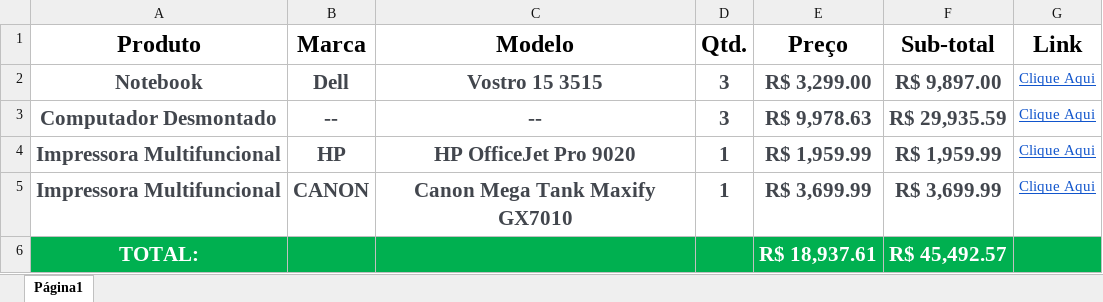
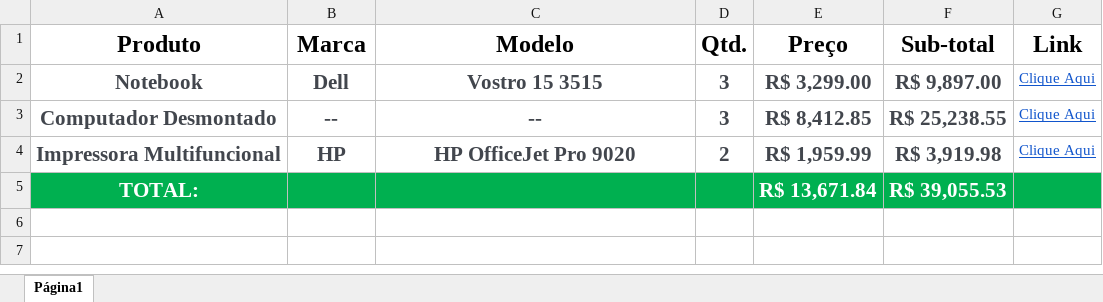
Before and after one commit to vlohan/projeto-omc-aw-sopp, an Excel workbook: orcamento-empresa.xlsx, sheet Página1, drawn as a sheet; values as stored, in another font and other column widths than the file's, no borders; removed rows and columns are numbered as before the commit, all else as after; the diff names each change by its address in the sheet, - before the commit and + after, or states it on an @@ line.

```diff
--- a/orcamento-empresa.xlsx (sheet Página1)
+++ b/orcamento-empresa.xlsx (sheet Página1)
-E3 (Preço): R$ 9,978.63
+E3 (Preço): R$ 8,412.85
-F3 (Sub-total): R$ 29,935.59
+F3 (Sub-total): R$ 25,238.55
-D4 (Qtd.): 1
+D4 (Qtd.): 2
-F4 (Sub-total): R$ 1,959.99
+F4 (Sub-total): R$ 3,919.98
-row 5: Impressora Multifuncional | CANON | Canon Mega Tank Maxify GX7010 | 1 | R$ 3,699.99 | R$ 3,699.99 | Clique Aqui
-E5 (Preço): R$ 18,937.61
+E5 (Preço): R$ 13,671.84
-F5 (Sub-total): R$ 45,492.57
+F5 (Sub-total): R$ 39,055.53
```
Also changed, not shown: orcamento-escola.xlsx, orcamento-lanhouse.xlsx.
